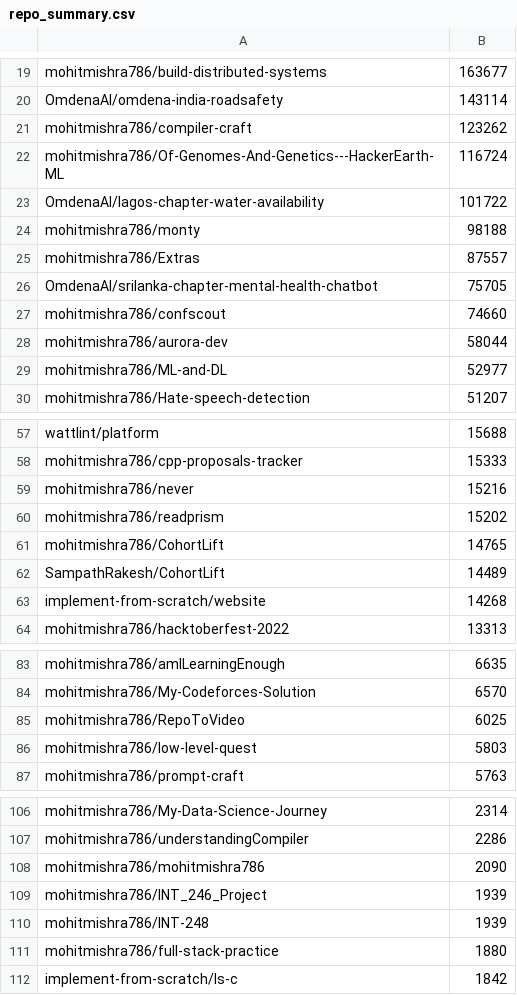
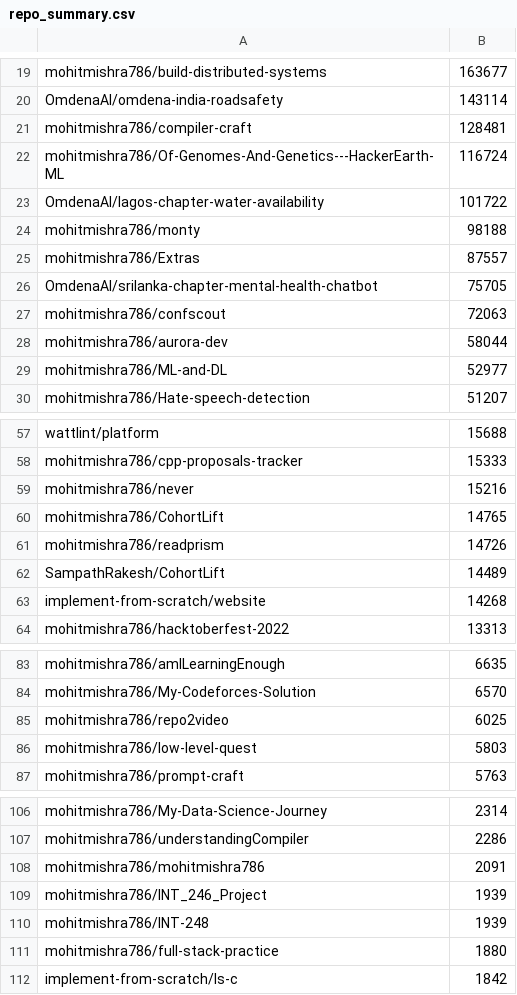
Before and after one commit to mohitmishra786/mohitmishra786, a CSV file: loc_results/repo_summary.csv, drawn as a sheet; only a part is shown, gaps mark what is left out.

```diff
--- a/loc_results/repo_summary.csv
+++ b/loc_results/repo_summary.csv
@@ -20,3 +20,3 @@ mohitmishra786/build-distributed-systems,163677
 OmdenaAI/omdena-india-roadsafety,143114
-mohitmishra786/compiler-craft,123262
+mohitmishra786/compiler-craft,128481
 mohitmishra786/Of-Genomes-And-Genetics---HackerEarth-ML,116724
@@ -26,3 +26,3 @@ mohitmishra786/Extras,87557
 OmdenaAI/srilanka-chapter-mental-health-chatbot,75705
-mohitmishra786/confscout,74660
+mohitmishra786/confscout,72063
 mohitmishra786/aurora-dev,58044
@@ -59,4 +59,4 @@ mohitmishra786/cpp-proposals-tracker,15333
 mohitmishra786/never,15216
-mohitmishra786/readprism,15202
 mohitmishra786/CohortLift,14765
+mohitmishra786/readprism,14726
 SampathRakesh/CohortLift,14489
@@ -84,3 +84,3 @@ mohitmishra786/amILearningEnough,6635
 mohitmishra786/My-Codeforces-Solution,6570
-mohitmishra786/RepoToVideo,6025
+mohitmishra786/repo2video,6025
 mohitmishra786/low-level-quest,5803
@@ -107,3 +107,3 @@ mohitmishra786/My-Data-Science-Journey,2314
 mohitmishra786/understandingCompiler,2286
-mohitmishra786/mohitmishra786,2090
+mohitmishra786/mohitmishra786,2091
 mohitmishra786/INT_246_Project,1939
```
Also changed, not shown: loc_results/detailed_results.csv, loc_results/language_summary.csv, 4 other files.
